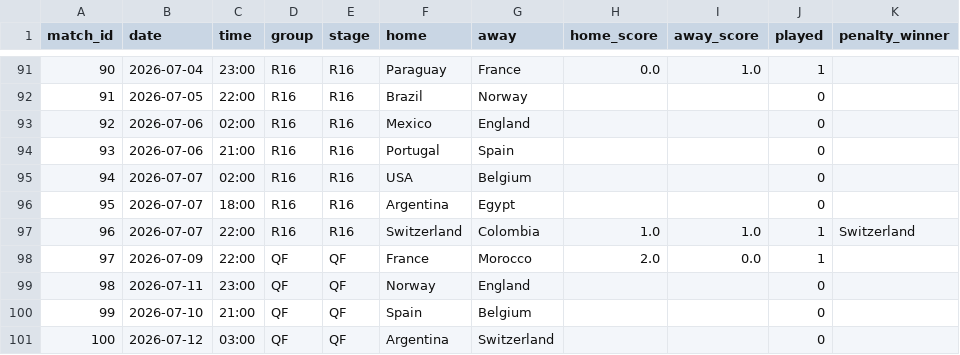
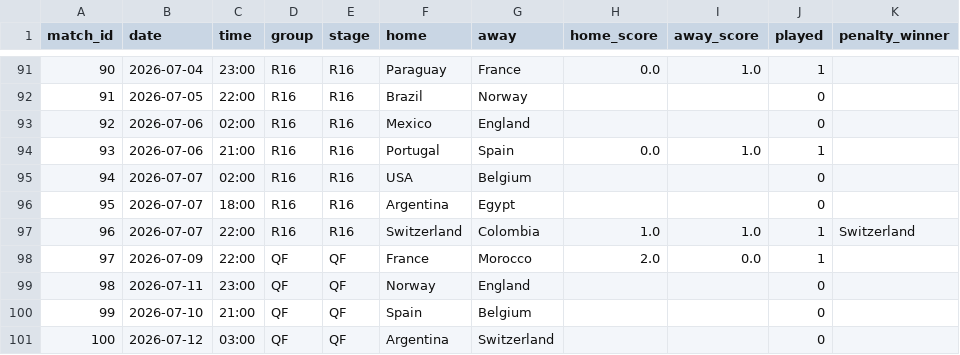
Before and after one commit to suluco/wk2026-predictor, a CSV file: data/matches.csv, drawn as a sheet; only a part is shown, gaps mark what is left out.

```diff
--- a/data/matches.csv
+++ b/data/matches.csv
@@ -93,3 +93,3 @@ match_id,date,time,group,stage,home,away,home_score,away_score,played,penalty_wi
 92,2026-07-06,02:00,R16,R16,Mexico,England,,,0,
-93,2026-07-06,21:00,R16,R16,Portugal,Spain,,,0,
+93,2026-07-06,21:00,R16,R16,Portugal,Spain,0.0,1.0,1,
 94,2026-07-07,02:00,R16,R16,USA,Belgium,,,0,
```
Also changed, not shown: data/elo_ratings.csv, data/teams.csv, 3 other files.
